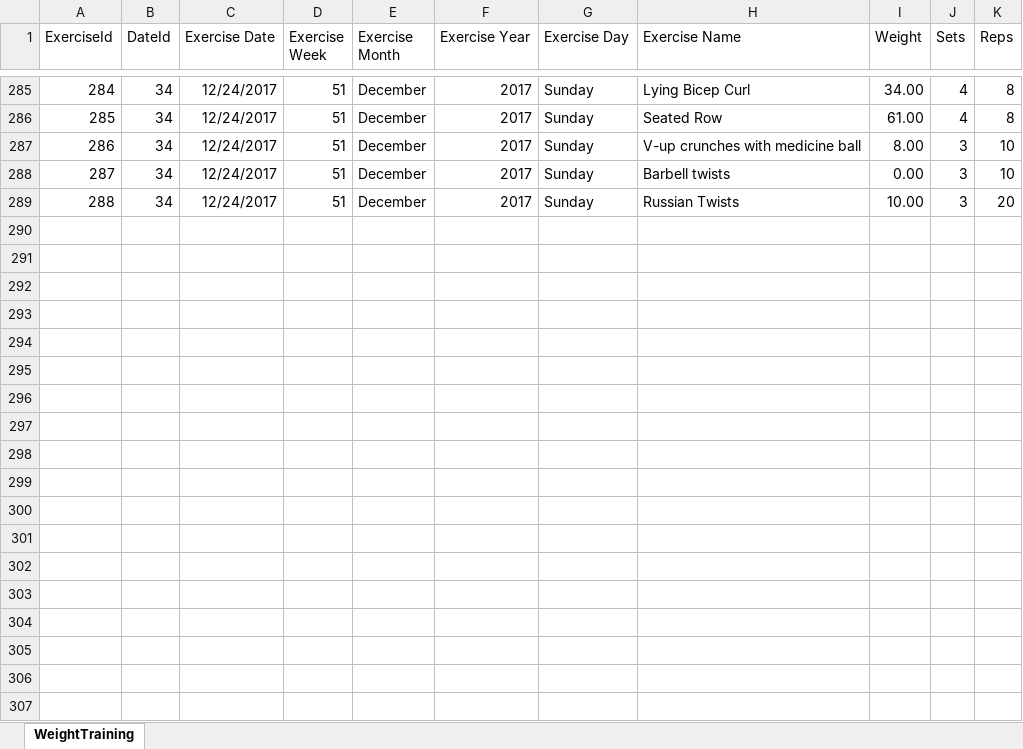
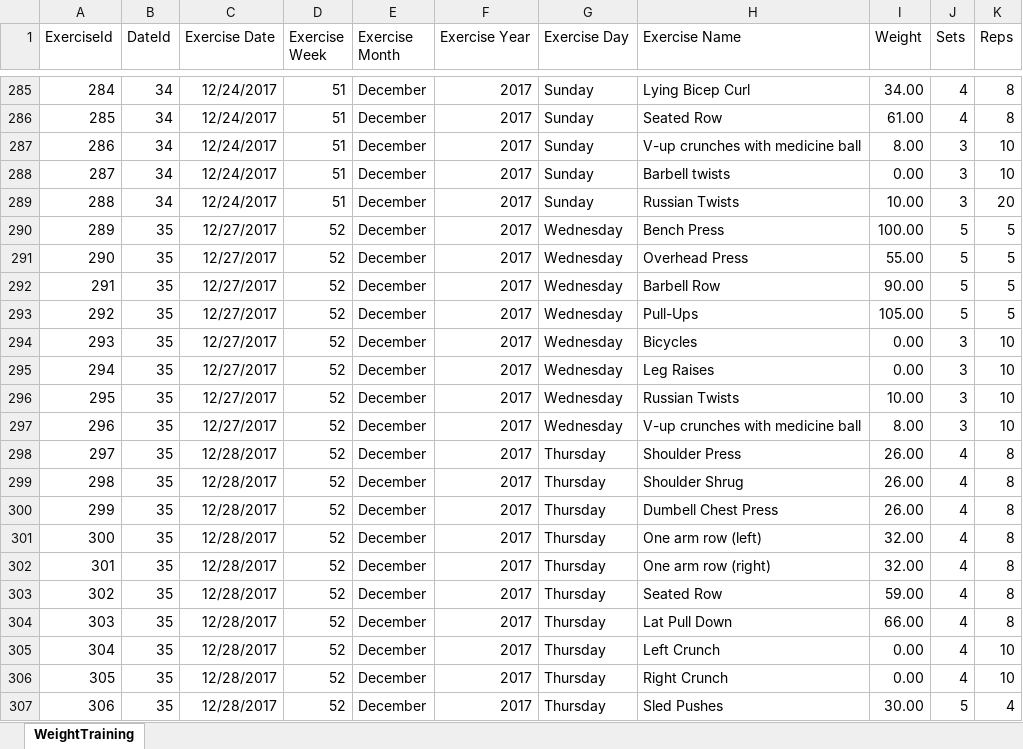
Before and after one commit to willvelida/mydata, an Excel workbook: datasets/GymWorkouts.xlsx, sheet WeightTraining, drawn as a sheet; only a part is shown, gaps mark what is left out; values as stored, in another font and other column widths than the file's, no borders; the diff names each change by its address in the sheet, - before the commit and + after, or states it on an @@ line.

Commit message:
Adding workout data and preliminary weight file sheet

```diff
--- a/datasets/GymWorkouts.xlsx (sheet WeightTraining)
+++ b/datasets/GymWorkouts.xlsx (sheet WeightTraining)
+row 290: 289 | 35 | 12/27/2017 | 52 | December | 2017 | Wednesday | Bench Press | 100.00 | 5 | 5
+row 291: 290 | 35 | 12/27/2017 | 52 | December | 2017 | Wednesday | Overhead Press | 55.00 | 5 | 5
+row 292: 291 | 35 | 12/27/2017 | 52 | December | 2017 | Wednesday | Barbell Row | 90.00 | 5 | 5
+row 293: 292 | 35 | 12/27/2017 | 52 | December | 2017 | Wednesday | Pull-Ups | 105.00 | 5 | 5
+row 294: 293 | 35 | 12/27/2017 | 52 | December | 2017 | Wednesday | Bicycles | 0.00 | 3 | 10
+row 295: 294 | 35 | 12/27/2017 | 52 | December | 2017 | Wednesday | Leg Raises | 0.00 | 3 | 10
+row 296: 295 | 35 | 12/27/2017 | 52 | December | 2017 | Wednesday | Russian Twists | 10.00 | 3 | 10
+row 297: 296 | 35 | 12/27/2017 | 52 | December | 2017 | Wednesday | V-up crunches with medicine ball | 8.00 | 3 | 10
+row 298: 297 | 35 | 12/28/2017 | 52 | December | 2017 | Thursday | Shoulder Press | 26.00 | 4 | 8
+row 299: 298 | 35 | 12/28/2017 | 52 | December | 2017 | Thursday | Shoulder Shrug | 26.00 | 4 | 8
+row 300: 299 | 35 | 12/28/2017 | 52 | December | 2017 | Thursday | Dumbell Chest Press | 26.00 | 4 | 8
+row 301: 300 | 35 | 12/28/2017 | 52 | December | 2017 | Thursday | One arm row (left) | 32.00 | 4 | 8
+row 302: 301 | 35 | 12/28/2017 | 52 | December | 2017 | Thursday | One arm row (right) | 32.00 | 4 | 8
+row 303: 302 | 35 | 12/28/2017 | 52 | December | 2017 | Thursday | Seated Row | 59.00 | 4 | 8
+row 304: 303 | 35 | 12/28/2017 | 52 | December | 2017 | Thursday | Lat Pull Down | 66.00 | 4 | 8
+row 305: 304 | 35 | 12/28/2017 | 52 | December | 2017 | Thursday | Left Crunch | 0.00 | 4 | 10
+row 306: 305 | 35 | 12/28/2017 | 52 | December | 2017 | Thursday | Right Crunch | 0.00 | 4 | 10
+row 307: 306 | 35 | 12/28/2017 | 52 | December | 2017 | Thursday | Sled Pushes | 30.00 | 5 | 4
```
Also changed, not shown: datasets/WeightMeasurements.xlsx, 1 other file.
